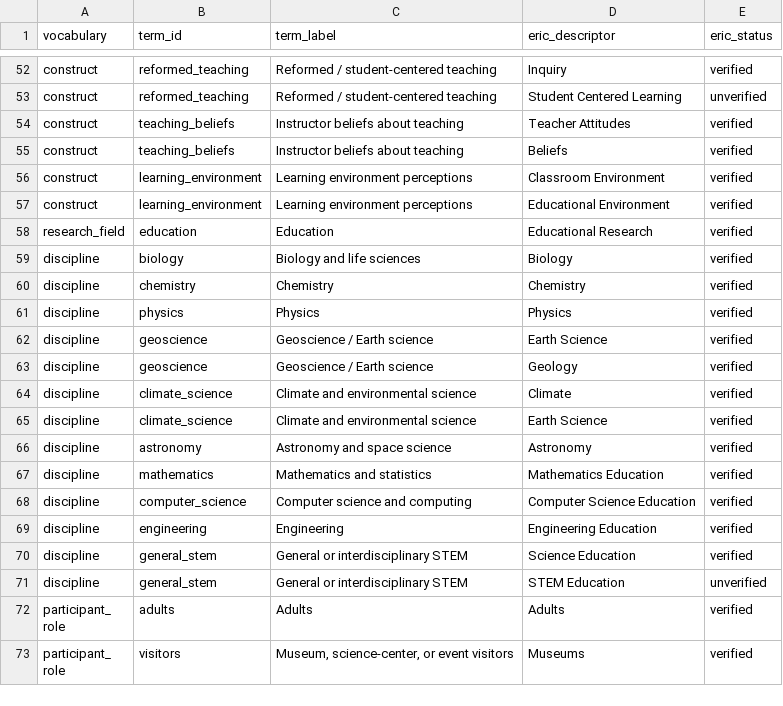
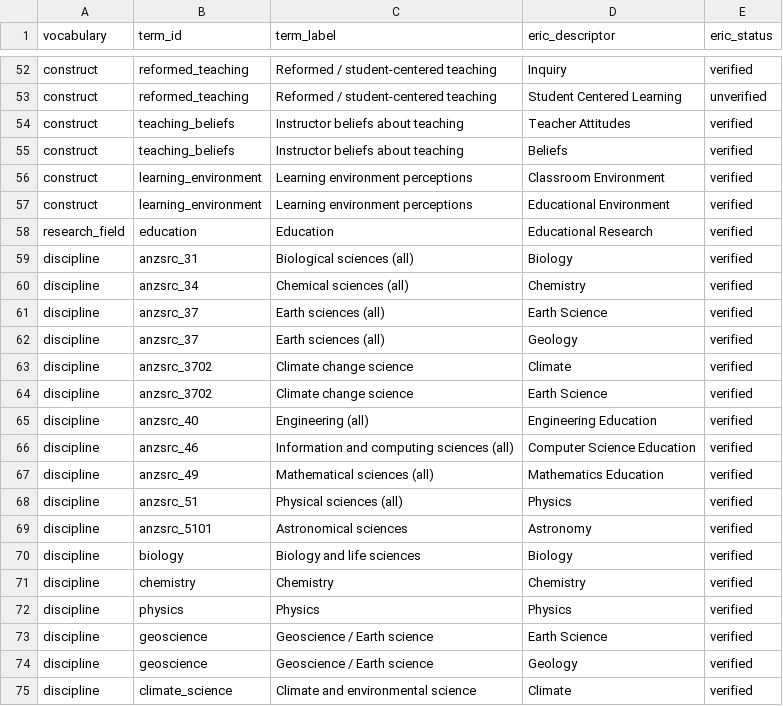
Before and after one commit to JLib271/HuMeta, a CSV file: standard/humeta/crosswalks/eric.csv, drawn as a sheet; only a part is shown, gaps mark what is left out; the shorter side is filled out with more unchanged rows.

```diff
--- a/standard/humeta/crosswalks/eric.csv
+++ b/standard/humeta/crosswalks/eric.csv
@@ -58,2 +58,13 @@ construct,learning_environment,Learning environment perceptions,Educational Envi
 research_field,education,Education,Educational Research,verified
+discipline,anzsrc_31,Biological sciences (all),Biology,verified
+discipline,anzsrc_34,Chemical sciences (all),Chemistry,verified
+discipline,anzsrc_37,Earth sciences (all),Earth Science,verified
+discipline,anzsrc_37,Earth sciences (all),Geology,verified
+discipline,anzsrc_3702,Climate change science,Climate,verified
+discipline,anzsrc_3702,Climate change science,Earth Science,verified
+discipline,anzsrc_40,Engineering (all),Engineering Education,verified
+discipline,anzsrc_46,Information and computing sciences (all),Computer Science Education,verified
+discipline,anzsrc_49,Mathematical sciences (all),Mathematics Education,verified
+discipline,anzsrc_51,Physical sciences (all),Physics,verified
+discipline,anzsrc_5101,Astronomical sciences,Astronomy,verified
 discipline,biology,Biology and life sciences,Biology,verified
```
Also changed, not shown: standard/humeta/crosswalks/alignments.csv, standard/humeta/crosswalks/datacite-4.7.csv, 25 other files.
